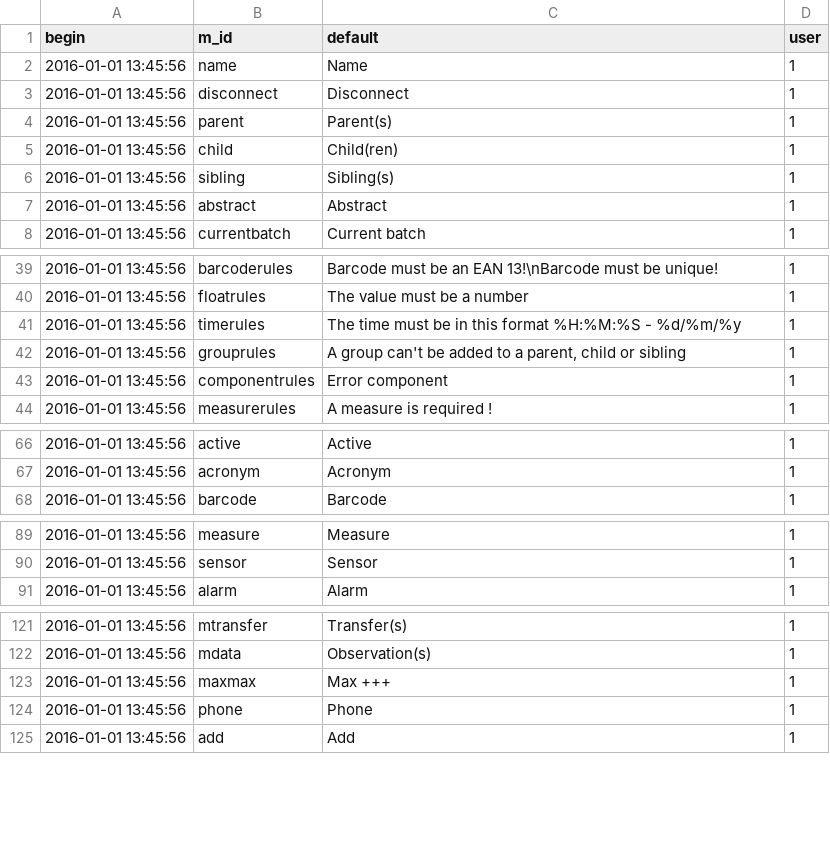
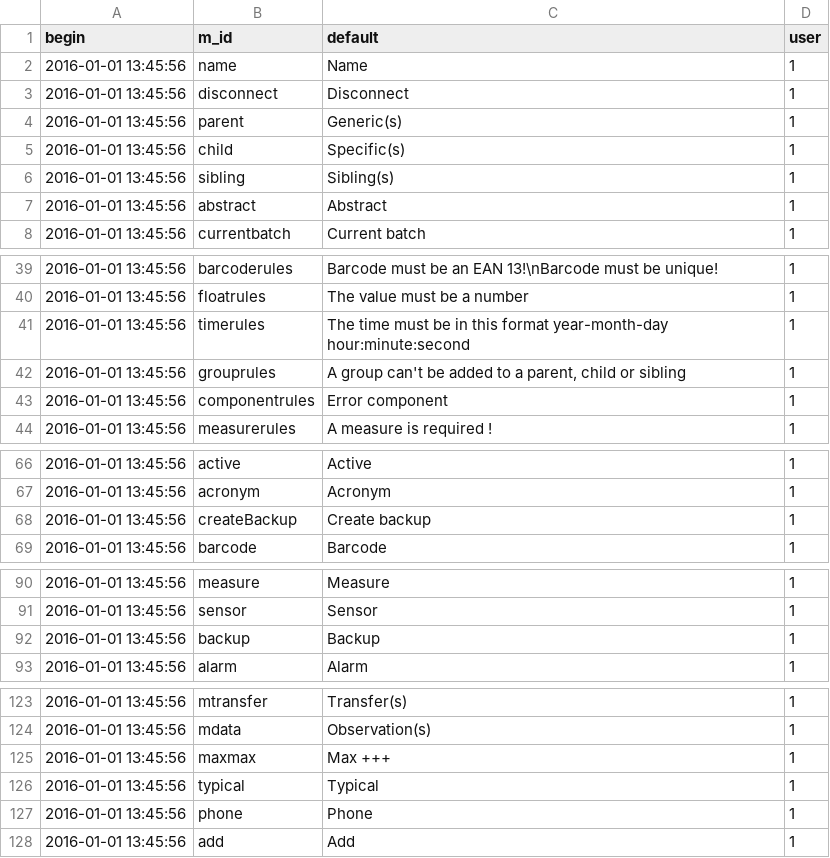
Before and after one commit to AKUINO/ELSA, a CSV file: ELSA/static/csv/mess.csv, drawn as a sheet; only a part is shown, gaps mark what is left out.

```diff
--- a/ELSA/static/csv/mess.csv
+++ b/ELSA/static/csv/mess.csv
@@ -3,4 +3,4 @@ begin	m_id	default	user
 2016-01-01 13:45:56	disconnect	Disconnect	1
-2016-01-01 13:45:56	parent	Parent(s)	1
-2016-01-01 13:45:56	child	Child(ren)	1
+2016-01-01 13:45:56	parent	Generic(s)	1
+2016-01-01 13:45:56	child	Specific(s)	1
 2016-01-01 13:45:56	sibling	Sibling(s)	1
@@ -40,3 +40,3 @@ begin	m_id	default	user
 2016-01-01 13:45:56	floatrules	The value must be a number	1
-2016-01-01 13:45:56	timerules	The time must be in this format %H:%M:%S  -  %d/%m/%y	1
+2016-01-01 13:45:56	timerules	The time must be in this format year-month-day hour:minute:second 	1
 2016-01-01 13:45:56	grouprules	A group can't be added to a parent, child or sibling	1
@@ -67,2 +67,3 @@ begin	m_id	default	user
 2016-01-01 13:45:56	acronym	Acronym	1
+2016-01-01 13:45:56	createBackup	Create backup	1
 2016-01-01 13:45:56	barcode	Barcode	1
@@ -90,2 +91,3 @@ begin	m_id	default	user
 2016-01-01 13:45:56	sensor	Sensor	1
+2016-01-01 13:45:56	backup	Backup	1
 2016-01-01 13:45:56	alarm	Alarm	1
@@ -123,2 +125,3 @@ begin	m_id	default	user
 2016-01-01 13:45:56	maxmax	Max +++ 	1
+2016-01-01 13:45:56	typical	Typical 	1
 2016-01-01 13:45:56	phone	Phone  	1
```
Also changed, not shown: ELSA/static/csv/messages.csv.
